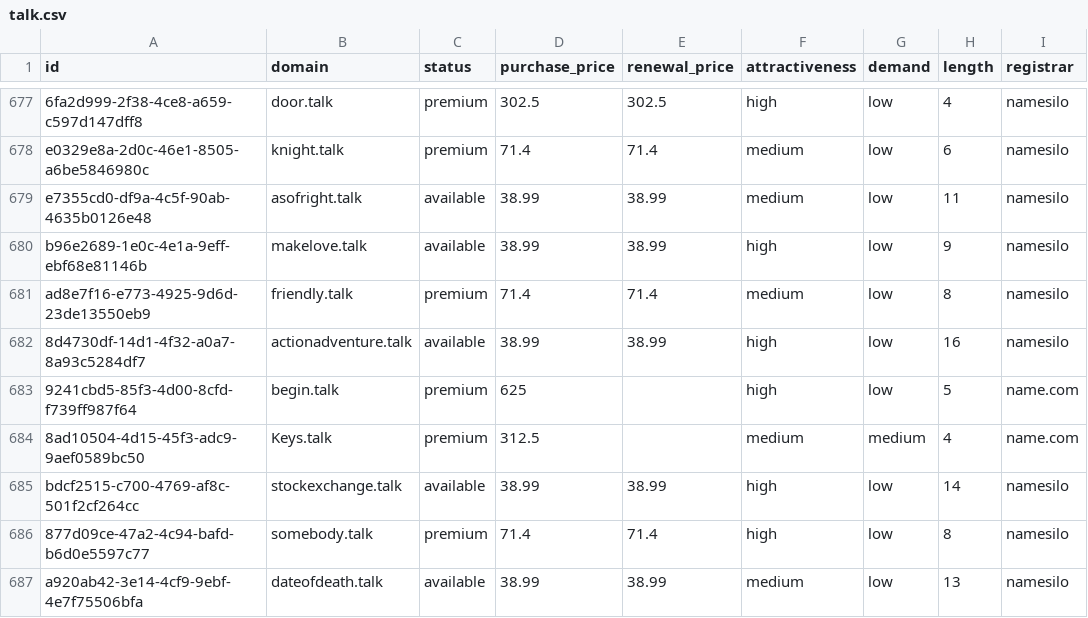
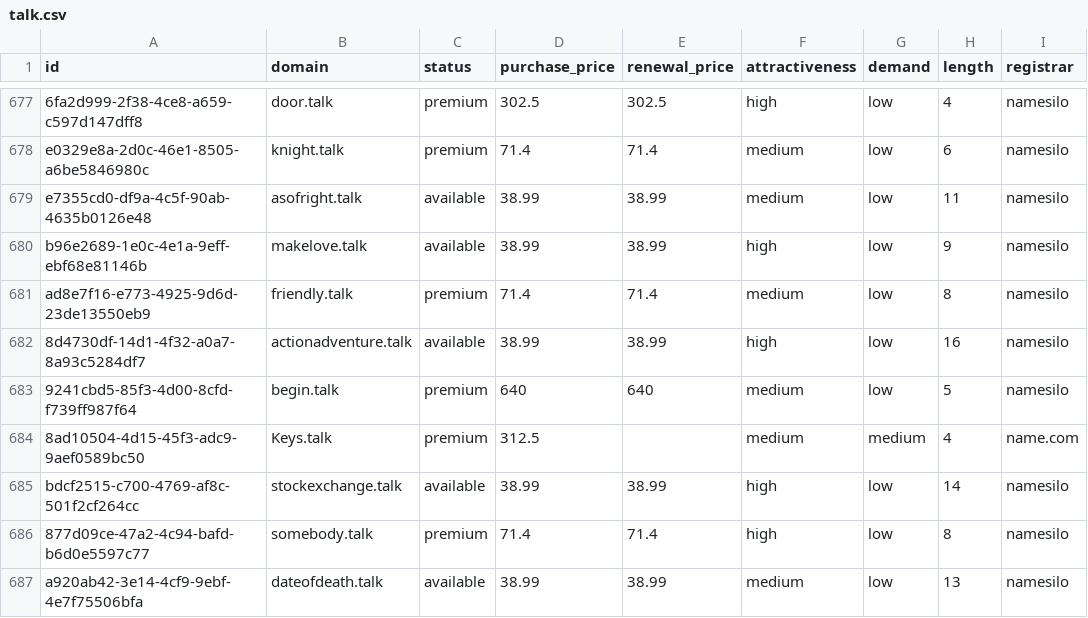
Before and after one commit to UniqueDomains/talk-oneword-domains, a CSV file: talk.csv, drawn as a sheet; only a part is shown, gaps mark what is left out; the diff names each change by its address in the sheet, - before the commit and + after, or states it on an @@ line.

Commit message:
Domains update

```diff
--- a/talk.csv
+++ b/talk.csv
-D683 (purchase_price): 625
+D683 (purchase_price): 640
-E683 (renewal_price): (empty)
+E683 (renewal_price): 640
-F683 (attractiveness): high
+F683 (attractiveness): medium
-I683 (registrar): name.com
+I683 (registrar): namesilo
```
Also changed, not shown: 4 other files.
